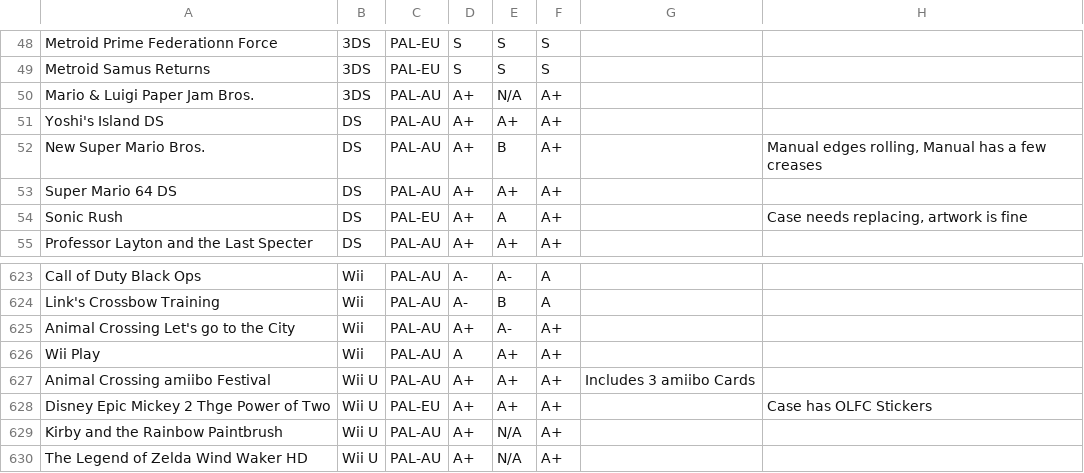
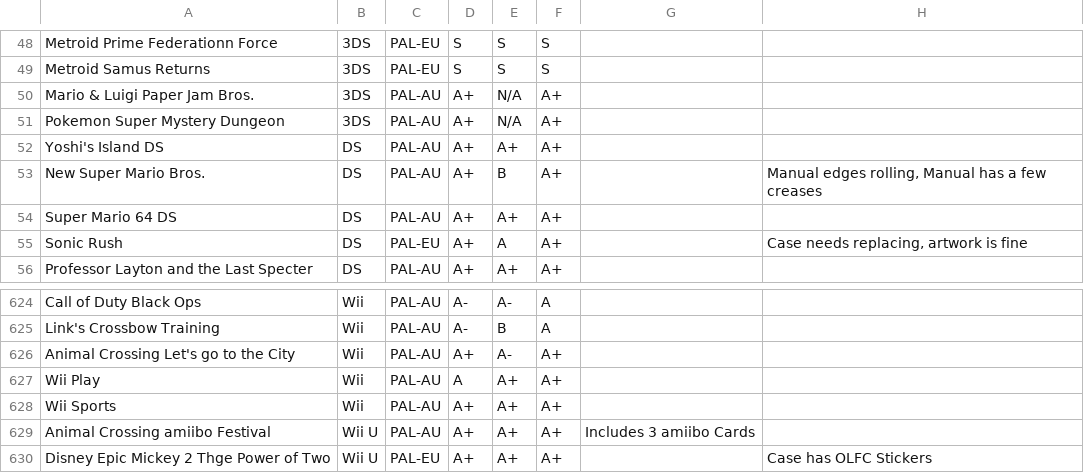
Before and after one commit to YourWishes/Games-List, a CSV file: public/data.csv, drawn as a sheet; only a part is shown, gaps mark what is left out; the shorter side is filled out with more unchanged rows.

Commit message:
Added new games

```diff
--- a/public/data.csv
+++ b/public/data.csv
@@ -50,2 +50,3 @@ Metroid Samus Returns,3DS,PAL-EU,S,S,S,,
 Mario & Luigi Paper Jam Bros.,3DS,PAL-AU,A+,N/A,A+,,
+Pokemon Super Mystery Dungeon,3DS,PAL-AU,A+,N/A,A+,,
 Yoshi's Island DS,DS,PAL-AU,A+,A+,A+,,
@@ -626,2 +627,3 @@ Animal Crossing Let's go to the City,Wii,PAL-AU,A+,A-,A+,,
 Wii Play,Wii,PAL-AU,A,A+,A+,,
+Wii Sports,Wii,PAL-AU,A+,A+,A+,,
 Animal Crossing amiibo Festival,Wii U,PAL-AU,A+,A+,A+,Includes 3 amiibo Cards,
```
